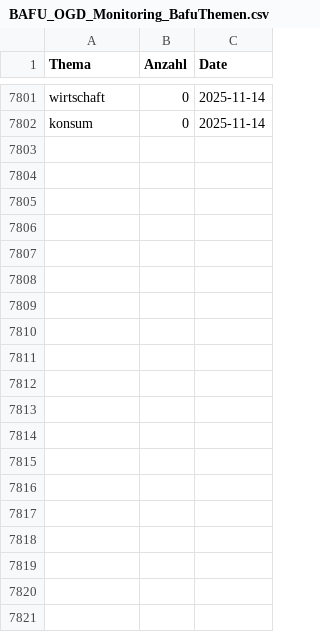
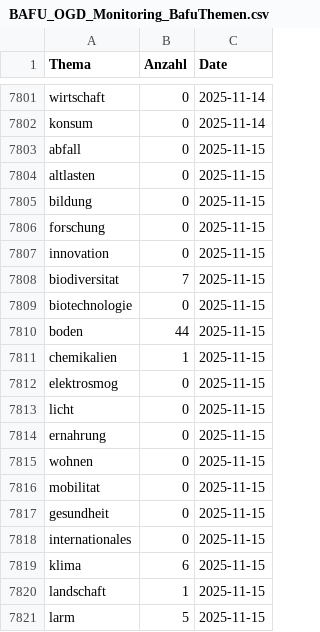
Before and after one commit to nrohrbach/OGD_Monitoring_BAFU, a CSV file: data/BAFU_OGD_Monitoring_BafuThemen.csv, drawn as a sheet; only a part is shown, gaps mark what is left out; the diff covers the shown part only.

```diff
--- a/data/BAFU_OGD_Monitoring_BafuThemen.csv
+++ b/data/BAFU_OGD_Monitoring_BafuThemen.csv
@@ -7802 +7802,20 @@ wirtschaft,0,2025-11-14
 konsum,0,2025-11-14
+abfall,0,2025-11-15
+altlasten,0,2025-11-15
+bildung,0,2025-11-15
+forschung,0,2025-11-15
+innovation,0,2025-11-15
+biodiversitat,7,2025-11-15
+biotechnologie,0,2025-11-15
+boden,44,2025-11-15
+chemikalien,1,2025-11-15
+elektrosmog,0,2025-11-15
+licht,0,2025-11-15
+ernahrung,0,2025-11-15
+wohnen,0,2025-11-15
+mobilitat,0,2025-11-15
+gesundheit,0,2025-11-15
+internationales,0,2025-11-15
+klima,6,2025-11-15
+landschaft,1,2025-11-15
+larm,5,2025-11-15
```
Also changed, not shown: 10 added rows elsewhere in this file, data/BAFU_OGD_Monitoring_Datasets.csv, data/BAFU_OGD_Monitoring_Formats.csv, 16 other files.
